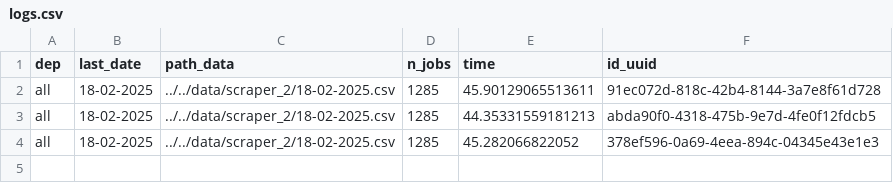
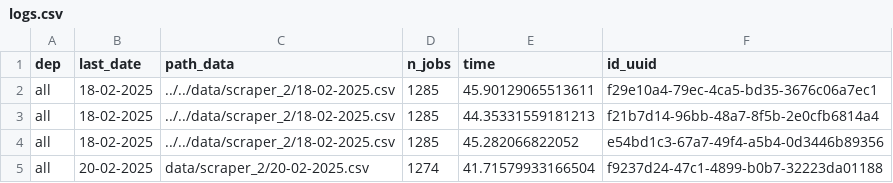
Before and after one commit to CJ2901/extract_empleos, a CSV file: scrapers/scraper_2/logs/logs.csv, drawn as a sheet.

```diff
--- a/scrapers/scraper_2/logs/logs.csv
+++ b/scrapers/scraper_2/logs/logs.csv
@@ -1,4 +1,5 @@
 dep,last_date,path_data,n_jobs,time,id_uuid
-all,18-02-2025,../../data/scraper_2/18-02-2025.csv,1285,45.90129065513611,91ec072d-818c-42b4-8144-3a7e8f61d728
-all,18-02-2025,../../data/scraper_2/18-02-2025.csv,1285,44.35331559181213,abda90f0-4318-475b-9e7d-4fe0f12fdcb5
-all,18-02-2025,../../data/scraper_2/18-02-2025.csv,1285,45.282066822052,378ef596-0a69-4eea-894c-04345e43e1e3
+all,18-02-2025,../../data/scraper_2/18-02-2025.csv,1285,45.90129065513611,f29e10a4-79ec-4ca5-bd35-3676c06a7ec1
+all,18-02-2025,../../data/scraper_2/18-02-2025.csv,1285,44.35331559181213,f21b7d14-96bb-48a7-8f5b-2e0cfb6814a4
+all,18-02-2025,../../data/scraper_2/18-02-2025.csv,1285,45.282066822052,e54bd1c3-67a7-49f4-a5b4-0d3446b89356
+all,20-02-2025,data/scraper_2/20-02-2025.csv,1274,41.71579933166504,f9237d24-47c1-4899-b0b7-32223da01188
```
Also changed, not shown: 2 other files.
